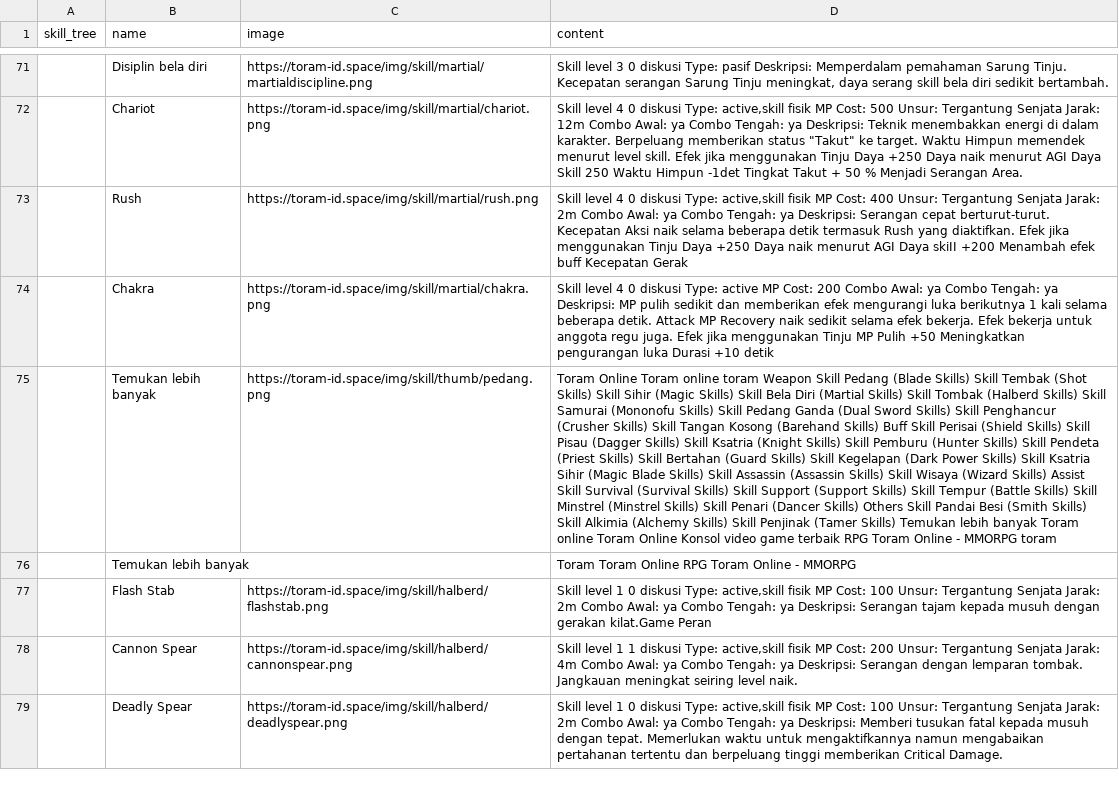
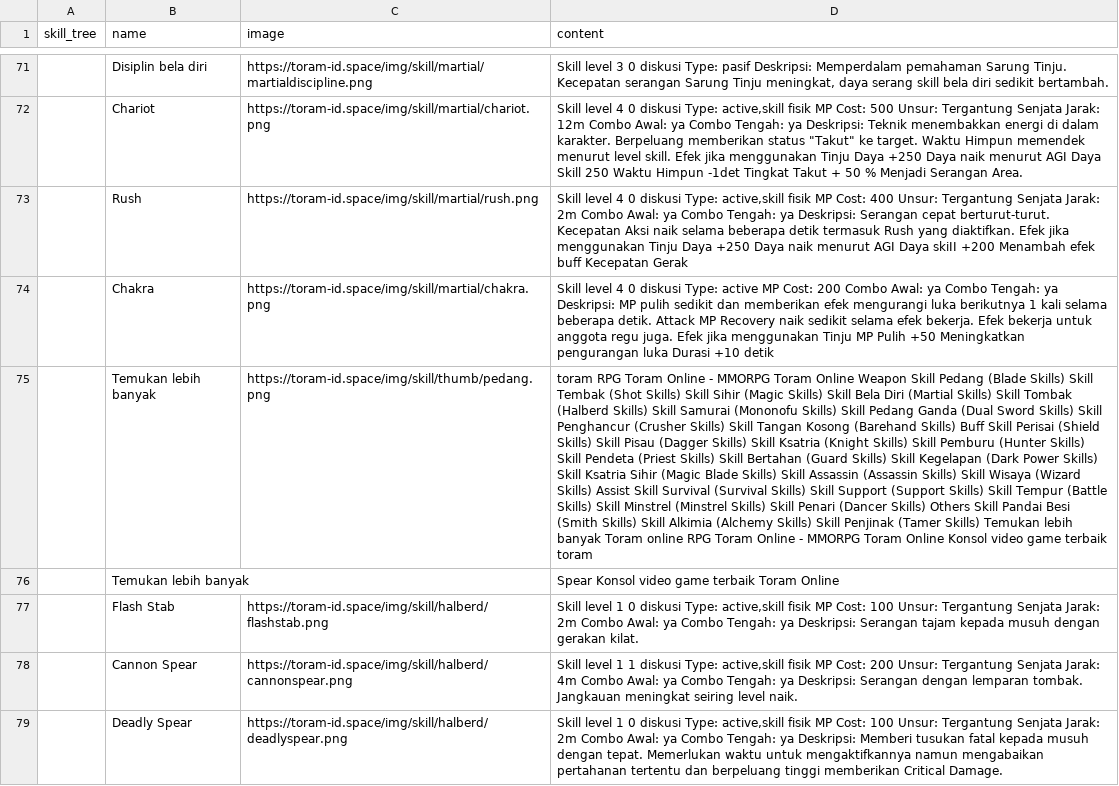
Before and after one commit to dimasyoga42/dataset, a CSV file: skills.csv, drawn as a sheet; only a part is shown, gaps mark what is left out; the diff covers the shown part only; the diff names each change by its address in the sheet, - before the commit and + after, or states it on an @@ line.

```diff
--- a/skills.csv
+++ b/skills.csv
-D75 (content): Toram Online Toram online toram Weapon Skill Pedang (Blade Skills) Skill Tembak (Shot Skills) Skill Sihir (Magic Skills) Skill Bela Diri (Martial Skills) Skill Tombak (Halberd Skills) Skill Samurai (Mononofu Skills) Skill Pedang Ganda (Dual Sword Skills) Skill Penghancur (Crusher Skills) Skill Tangan Kosong (Barehand Skills) Buff Skill Perisai (Shield Skills) Skill Pisau (Dagger Skills) Skill Ksatria (Knight Skills) Skill Pemburu (Hunter Skills) Skill Pendeta (Priest Skills) Skill Bertahan (Guard Skills) Skill Kegelapan (Dark Power Skills) Skill Ksatria Sihir (Magic Blade Skills) Skill Assassin (Assassin Skills) Skill Wisaya (Wizard Skills) Assist Skill Survival (Survival Skills) Skill Support (Support Skills) Skill Tempur (Battle Skills) Skill Minstrel (Minstrel Skills) Skill Penari (Dancer Skills) Others Skill Pandai Besi (Smith Skills) Skill Alkimia (Alchemy Skills) Skill Penjinak (Tamer Skills) Temukan lebih banyak Toram online Toram Online Konsol video game terbaik RPG Toram Online - MMORPG toram
+D75 (content): toram RPG Toram Online - MMORPG Toram Online Weapon Skill Pedang (Blade Skills) Skill Tembak (Shot Skills) Skill Sihir (Magic Skills) Skill Bela Diri (Martial Skills) Skill Tombak (Halberd Skills) Skill Samurai (Mononofu Skills) Skill Pedang Ganda (Dual Sword Skills) Skill Penghancur (Crusher Skills) Skill Tangan Kosong (Barehand Skills) Buff Skill Perisai (Shield Skills) Skill Pisau (Dagger Skills) Skill Ksatria (Knight Skills) Skill Pemburu (Hunter Skills) Skill Pendeta (Priest Skills) Skill Bertahan (Guard Skills) Skill Kegelapan (Dark Power Skills) Skill Ksatria Sihir (Magic Blade Skills) Skill Assassin (Assassin Skills) Skill Wisaya (Wizard Skills) Assist Skill Survival (Survival Skills) Skill Support (Support Skills) Skill Tempur (Battle Skills) Skill Minstrel (Minstrel Skills) Skill Penari (Dancer Skills) Others Skill Pandai Besi (Smith Skills) Skill Alkimia (Alchemy Skills) Skill Penjinak (Tamer Skills) Temukan lebih banyak Toram online RPG Toram Online - MMORPG Toram Online Konsol video game terbaik toram
-D76 (content): Toram Toram Online RPG Toram Online - MMORPG
+D76 (content): Spear Konsol video game terbaik Toram Online
-D77 (content): …dengan gerakan kilat.Game Peran
+D77 (content): …dengan gerakan kilat.
```
Also changed, not shown: 5 added rows, 14 removed rows, 3 moved rows and 47 edited cells elsewhere in this file, 1 other file.
